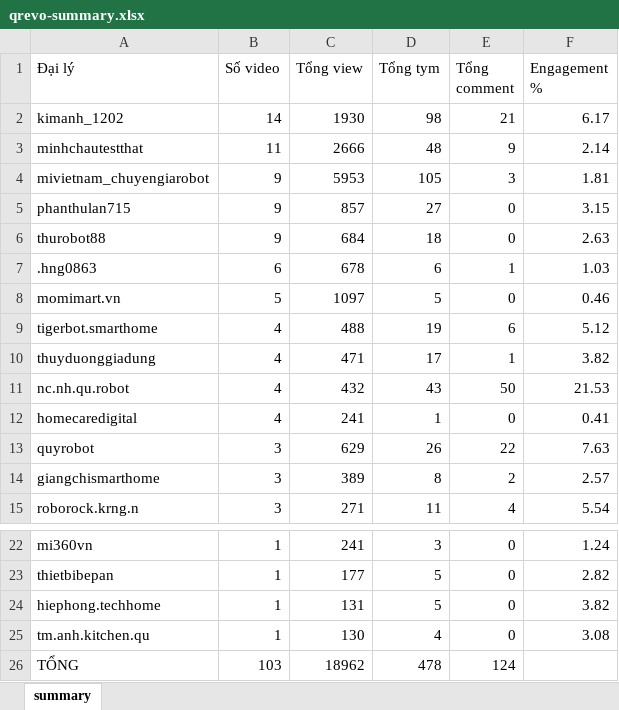
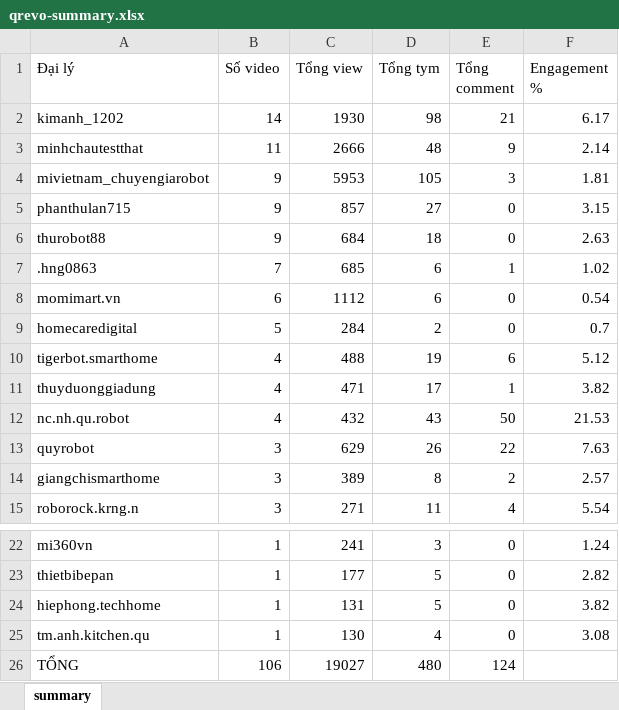
Before and after one commit to tuananh-din/tiktok-dealer-tracker, an Excel workbook: output/qrevo-summary.xlsx, sheet summary, drawn as a sheet; only a part is shown, gaps mark what is left out; values as stored, in another font and other column widths than the file's, no borders; removed rows and columns are numbered as before the commit, all else as after; the diff names each change by its address in the sheet, - before the commit and + after, or states it on an @@ line.

```diff
--- a/output/qrevo-summary.xlsx (sheet summary)
+++ b/output/qrevo-summary.xlsx (sheet summary)
-B7 (Số video): 6
+B7 (Số video): 7
-C7 (Tổng view): 678
+C7 (Tổng view): 685
-F7 (Engagement %): 1.03
+F7 (Engagement %): 1.02
-B8 (Số video): 5
+B8 (Số video): 6
-C8 (Tổng view): 1097
+C8 (Tổng view): 1112
-D8 (Tổng tym): 5
+D8 (Tổng tym): 6
-F8 (Engagement %): 0.46
+F8 (Engagement %): 0.54
+row 9: homecaredigital | 5 | 284 | 2 | 0 | 0.7
-row 12: homecaredigital | 4 | 241 | 1 | 0 | 0.41
-B26 (Số video): 103
+B26 (Số video): 106
-C26 (Tổng view): 18962
+C26 (Tổng view): 19027
-D26 (Tổng tym): 478
+D26 (Tổng tym): 480
```
Also changed, not shown: output/qrevo-videos.xlsx, 4 other files.
